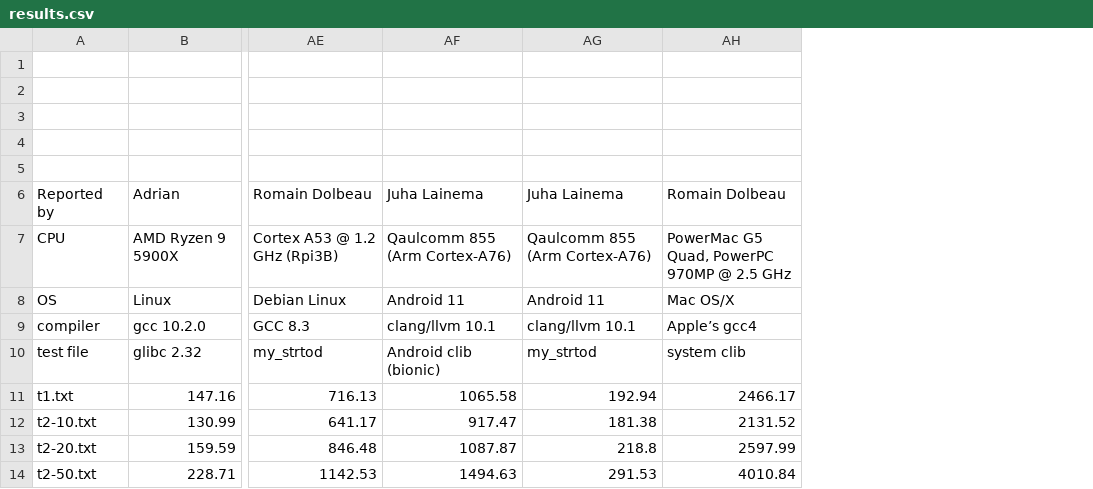
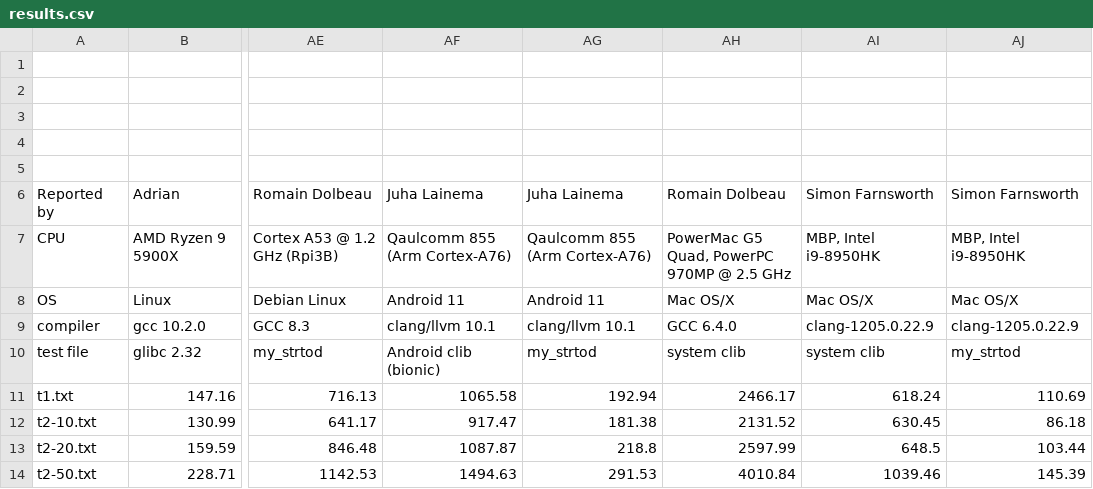
Before and after one commit to already5chosen/strtod, a CSV file: big/results.csv, drawn as a sheet; only a part is shown, gaps mark what is left out; the diff names each change by its address in the sheet, - before the commit and + after, or states it on an @@ line.

Commit message:
+Intel MBP results, courtesy Simon Farnsworth

```diff
--- a/big/results.csv
+++ b/big/results.csv
+column AI, rows 6-14: Simon Farnsworth | MBP, Intel i9-8950HK | Mac OS/X | clang-1205.0.22.9 | system clib | 618.24 | 630.45 | 648.5 | 1039.46
+column AJ, rows 6-14: Simon Farnsworth | MBP, Intel i9-8950HK | Mac OS/X | clang-1205.0.22.9 | my_strtod | 110.69 | 86.18 | 103.44 | 145.39
-AH9: Apple’s gcc4
+AH9: GCC 6.4.0
```
